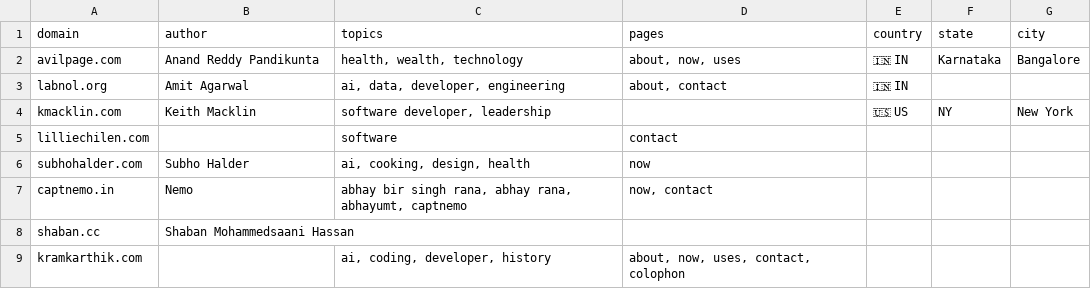
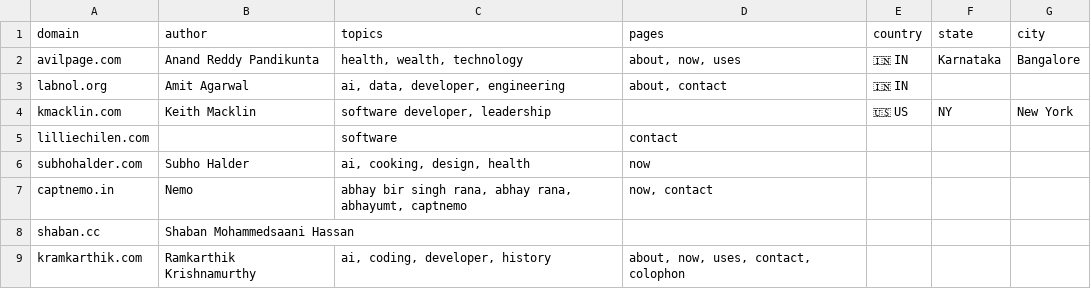
Before and after one commit to AvilPage/SlashIndex.fyi, a CSV file: index.csv, drawn as a sheet.

Commit message:
Update index.csv

```diff
--- a/index.csv
+++ b/index.csv
@@ -8,2 +8,2 @@ captnemo.in,Nemo,"abhay bir singh rana, abhay rana, abhayumt, captnemo","now, co
 shaban.cc,Shaban Mohammedsaani Hassan,"","",,,
-kramkarthik.com,,"ai, coding, developer, history","about, now, uses, contact, colophon",,,
+kramkarthik.com,Ramkarthik Krishnamurthy,"ai, coding, developer, history","about, now, uses, contact, colophon",,,
```
